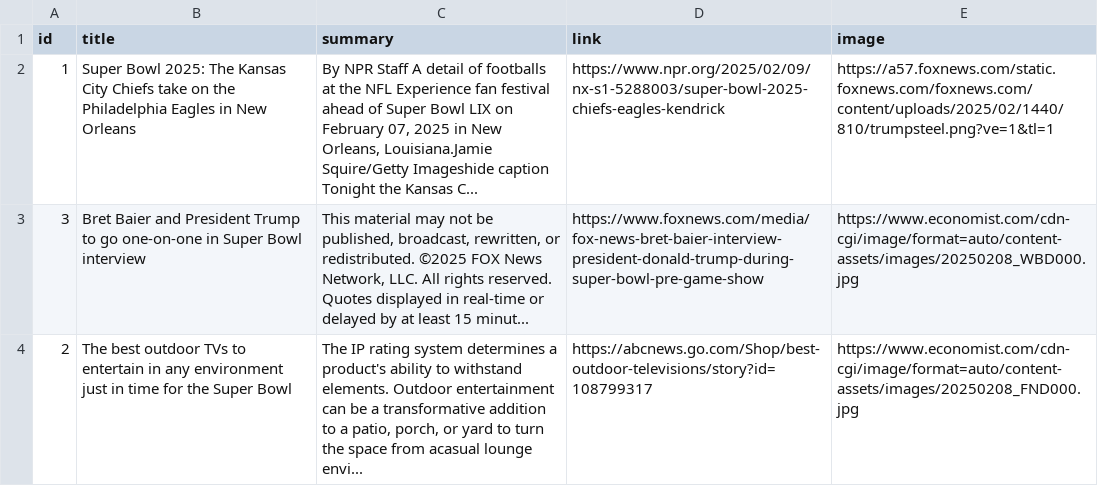
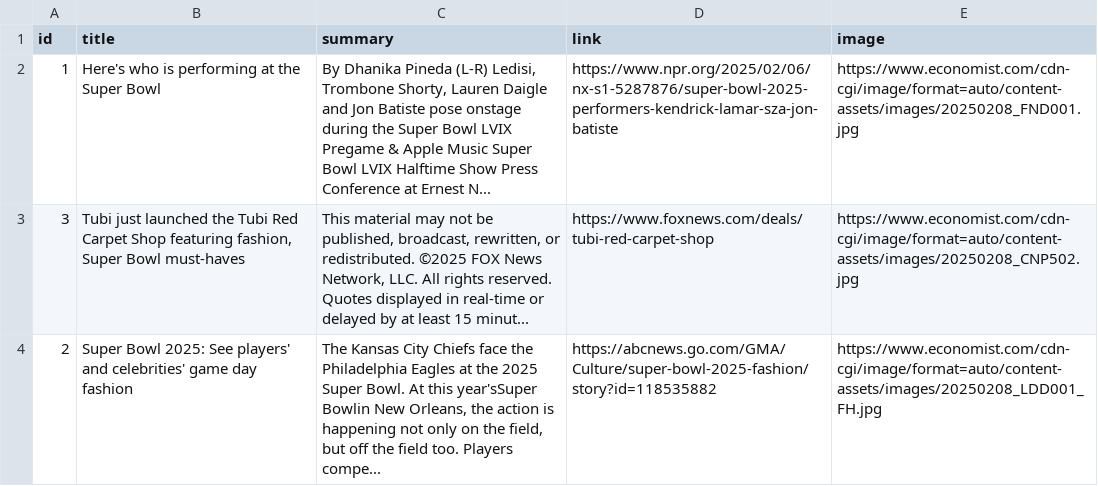
Before and after one commit to yl10016/janky25, a CSV file: public/generateNews/generatedTide.csv, drawn as a sheet.

Commit message:
Automated update: New Tide Generation

```diff
--- a/public/generateNews/generatedTide.csv
+++ b/public/generateNews/generatedTide.csv
@@ -1,4 +1,4 @@
 id	title	summary	link	image
-1	Super Bowl 2025: The Kansas City Chiefs take on the Philadelphia Eagles in New Orleans	 By NPR Staff A detail of footballs at the NFL Experience fan festival ahead of Super Bowl LIX on February 07, 2025 in New Orleans, Louisiana.Jamie Squire/Getty Imageshide caption Tonight the Kansas C...	https://www.npr.org/2025/02/09/nx-s1-5288003/super-bowl-2025-chiefs-eagles-kendrick	https://a57.foxnews.com/static.foxnews.com/foxnews.com/content/uploads/2025/02/1440/810/trumpsteel.png?ve=1&tl=1
-3	Bret Baier and President Trump to go one-on-one in Super Bowl interview	 This material may not be published, broadcast, rewritten, or redistributed. ©2025 FOX News Network, LLC. All rights reserved. Quotes displayed in real-time or delayed by at least 15 minut...	https://www.foxnews.com/media/fox-news-bret-baier-interview-president-donald-trump-during-super-bowl-pre-game-show	https://www.economist.com/cdn-cgi/image/format=auto/content-assets/images/20250208_WBD000.jpg
-2	The best outdoor TVs to entertain in any environment just in time for the Super Bowl	 The IP rating system determines a product's ability to withstand elements. Outdoor entertainment can be a transformative addition to a patio, porch, or yard to turn the space from acasual lounge envi...	https://abcnews.go.com/Shop/best-outdoor-televisions/story?id=108799317	https://www.economist.com/cdn-cgi/image/format=auto/content-assets/images/20250208_FND000.jpg
+1	Here's who is performing at the Super Bowl	 By Dhanika Pineda (L-R) Ledisi, Trombone Shorty, Lauren Daigle and Jon Batiste pose onstage during the Super Bowl LVIX Pregame & Apple Music Super Bowl LVIX Halftime Show Press Conference at Ernest N...	https://www.npr.org/2025/02/06/nx-s1-5287876/super-bowl-2025-performers-kendrick-lamar-sza-jon-batiste	https://www.economist.com/cdn-cgi/image/format=auto/content-assets/images/20250208_FND001.jpg
+3	Tubi just launched the Tubi Red Carpet Shop featuring fashion, Super Bowl must-haves	 This material may not be published, broadcast, rewritten, or redistributed. ©2025 FOX News Network, LLC. All rights reserved. Quotes displayed in real-time or delayed by at least 15 minut...	https://www.foxnews.com/deals/tubi-red-carpet-shop	https://www.economist.com/cdn-cgi/image/format=auto/content-assets/images/20250208_CNP502.jpg
+2	Super Bowl 2025: See players' and celebrities' game day fashion	 The Kansas City Chiefs face the Philadelphia Eagles at the 2025 Super Bowl. At this year'sSuper Bowlin New Orleans, the action is happening not only on the field, but off the field too. Players compe...	https://abcnews.go.com/GMA/Culture/super-bowl-2025-fashion/story?id=118535882	https://www.economist.com/cdn-cgi/image/format=auto/content-assets/images/20250208_LDD001_FH.jpg
```
Also changed, not shown: 1 other file.
